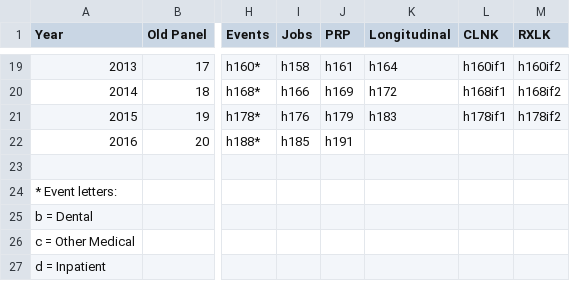
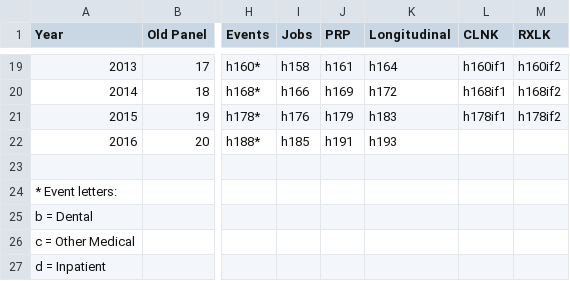
Before and after one commit to HHS-AHRQ/MEPS, a CSV file: Quick_Reference_Guides/meps_file_names.csv, drawn as a sheet; only a part is shown, gaps mark what is left out; the diff names each change by its address in the sheet, - before the commit and + after, or states it on an @@ line.

Commit message:
Adding panel 20 longitudinal file

```diff
--- a/Quick_Reference_Guides/meps_file_names.csv
+++ b/Quick_Reference_Guides/meps_file_names.csv
-K22 (Longitudinal): (empty)
+K22 (Longitudinal): h193
```
